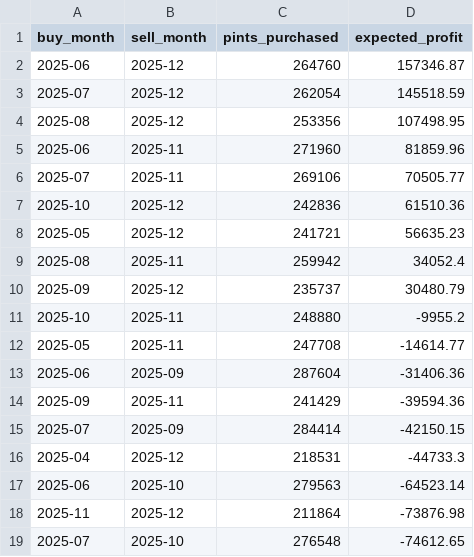
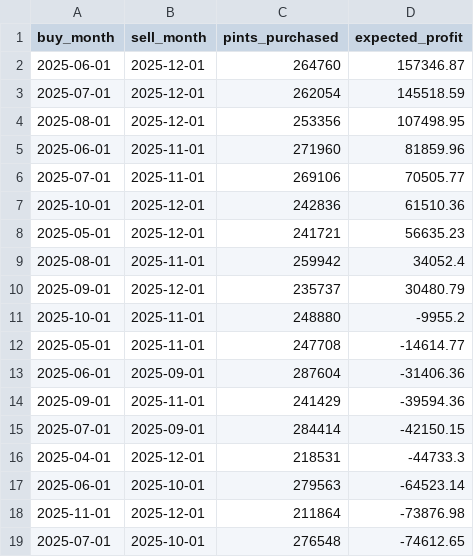
Before and after one commit to moussahatabBU/dx704-project-02, a TSV file: timings.tsv, drawn as a sheet; only a part is shown; the diff covers the shown part only.

```diff
--- a/timings.tsv
+++ b/timings.tsv
@@ -1,19 +1,19 @@
 buy_month	sell_month	pints_purchased	expected_profit
-2025-06	2025-12	264760	157346.87
-2025-07	2025-12	262054	145518.59
-2025-08	2025-12	253356	107498.95
-2025-06	2025-11	271960	81859.96
-2025-07	2025-11	269106	70505.77
-2025-10	2025-12	242836	61510.36
-2025-05	2025-12	241721	56635.23
-2025-08	2025-11	259942	34052.4
-2025-09	2025-12	235737	30480.79
-2025-10	2025-11	248880	-9955.2
-2025-05	2025-11	247708	-14614.77
-2025-06	2025-09	287604	-31406.36
-2025-09	2025-11	241429	-39594.36
-2025-07	2025-09	284414	-42150.15
-2025-04	2025-12	218531	-44733.3
-2025-06	2025-10	279563	-64523.14
-2025-11	2025-12	211864	-73876.98
-2025-07	2025-10	276548	-74612.65
+2025-06-01	2025-12-01	264760	157346.87
+2025-07-01	2025-12-01	262054	145518.59
+2025-08-01	2025-12-01	253356	107498.95
+2025-06-01	2025-11-01	271960	81859.96
+2025-07-01	2025-11-01	269106	70505.77
+2025-10-01	2025-12-01	242836	61510.36
+2025-05-01	2025-12-01	241721	56635.23
+2025-08-01	2025-11-01	259942	34052.4
+2025-09-01	2025-12-01	235737	30480.79
+2025-10-01	2025-11-01	248880	-9955.2
+2025-05-01	2025-11-01	247708	-14614.77
+2025-06-01	2025-09-01	287604	-31406.36
+2025-09-01	2025-11-01	241429	-39594.36
+2025-07-01	2025-09-01	284414	-42150.15
+2025-04-01	2025-12-01	218531	-44733.3
+2025-06-01	2025-10-01	279563	-64523.14
+2025-11-01	2025-12-01	211864	-73876.98
+2025-07-01	2025-10-01	276548	-74612.65
```
Also changed, not shown: 120 edited cells elsewhere in this file, 2 other files.
